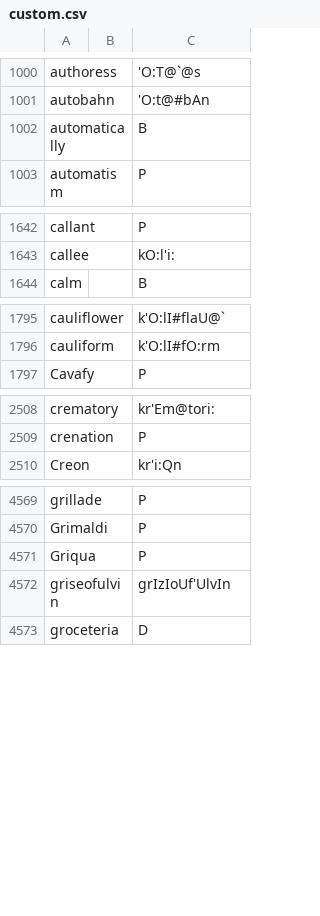
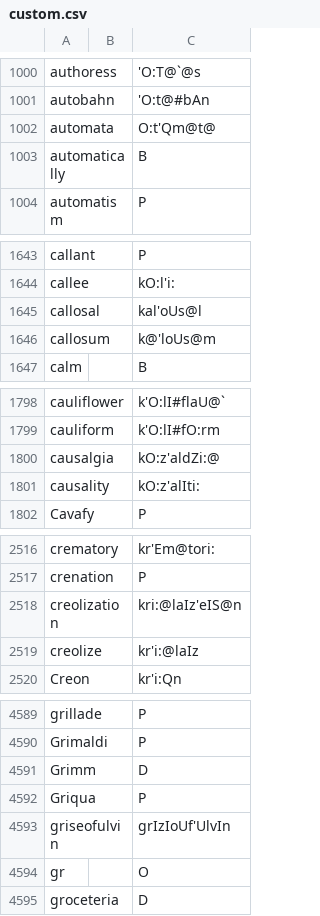
Before and after one commit to ChristianSi/lytspel, a CSV file: data/custom.csv, drawn as a sheet; only a part is shown, gaps mark what is left out; the diff covers the shown part only; the diff names each change by its address in the sheet, - before the commit and + after, or states it on an @@ line.

```diff
--- a/data/custom.csv
+++ b/data/custom.csv
+row 1002: automata |  | O:t'Qm@t@
+row 1645: callosal |  | kal'oUs@l
+row 1646: callosum |  | k@'loUs@m
+row 1800: causalgia |  | kO:z'aldZi:@
+row 1801: causality |  | kO:z'alIti:
+row 2518: creolization |  | kri:@laIz'eIS@n
+row 2519: creolize |  | kr'i:@laIz
+row 4591: Grimm |  | D
+row 4594: gr |  | O
```
Also changed, not shown: 36 added rows, 5 removed rows and 2 edited cells elsewhere in this file, data/compounds-manual.csv, data/pre-stressed-vowel.csv, 1 other file.
